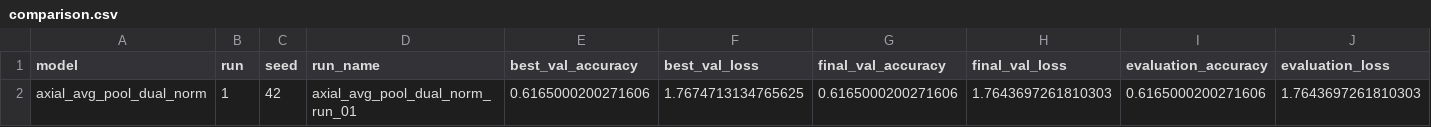
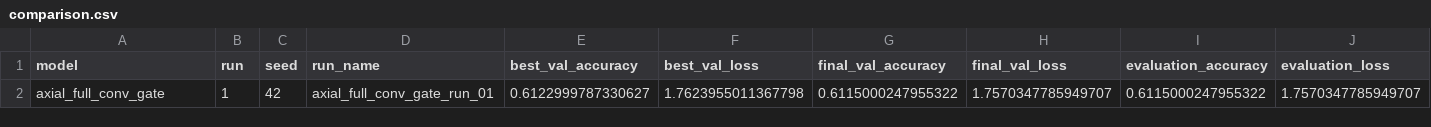
Before and after one commit to peterniederl/ConvAttnBlocks, a CSV file: results/comparison.csv, drawn as a sheet.

Commit message:
Add axial_full_conv_gate model and training results
- Introduced a new model configuration for axial_full_conv_gate in model_config.json.
- Generated model summary and training log for the new model.
- Updated settings.json with relevant training parameters for axial_full_conv_gate.
- Added comparison results for axial_full_conv_gate in comparison.csv and comparison.json.
- Included a new history comparison plot for visualizing training performance.
- Enhanced run_experiments.py to support the new model and added functionality to average best validation accuracy across runs.

```diff
--- a/results/comparison.csv
+++ b/results/comparison.csv
@@ -1,2 +1,2 @@
 model,run,seed,run_name,best_val_accuracy,best_val_loss,final_val_accuracy,final_val_loss,evaluation_accuracy,evaluation_loss
-axial_avg_pool_dual_norm,1,42,axial_avg_pool_dual_norm_run_01,0.6165000200271606,1.7674713134765625,0.6165000200271606,1.7643697261810303,0.6165000200271606,1.7643697261810303
+axial_full_conv_gate,1,42,axial_full_conv_gate_run_01,0.6122999787330627,1.7623955011367798,0.6115000247955322,1.7570347785949707,0.6115000247955322,1.7570347785949707
```
Also changed, not shown: 46 other files.
